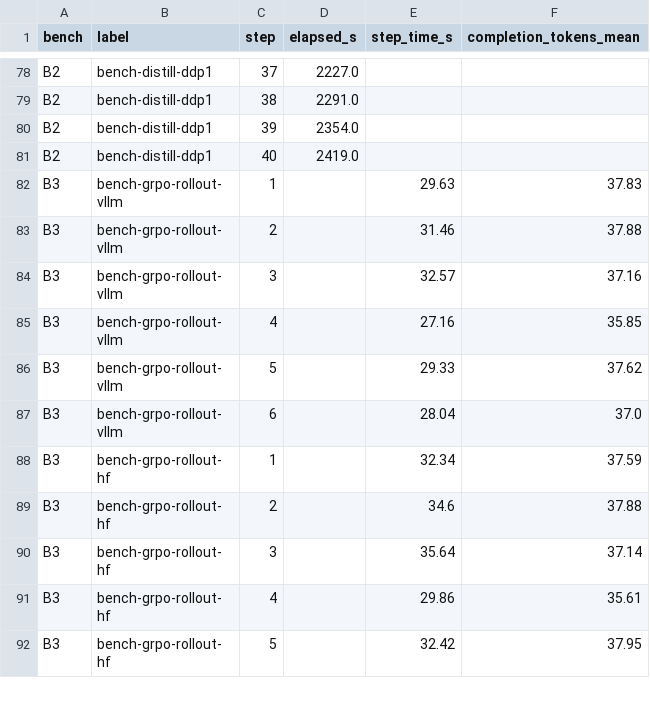
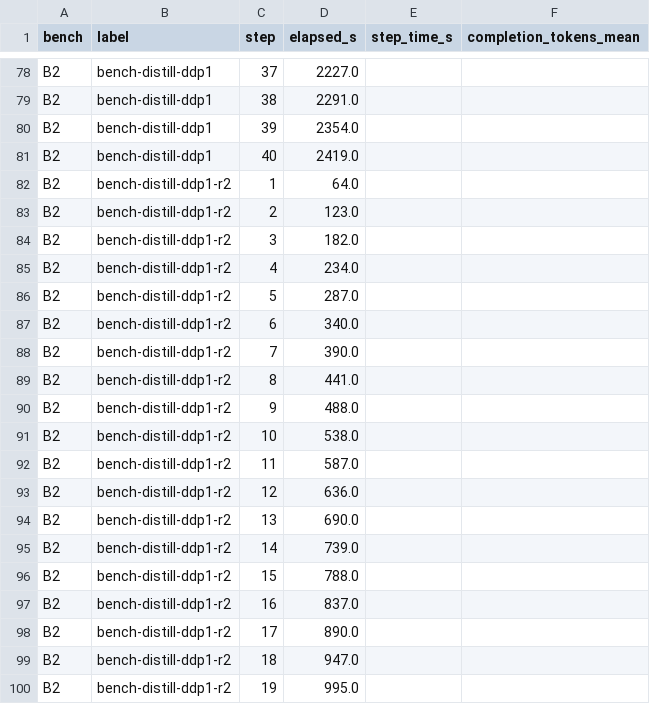
Before and after one commit to Stereotypes-in-LLMs/hiring_bias_mitigation_at, a CSV file: reports/throughput_b/accel/step_times.csv, drawn as a sheet; only a part is shown, gaps mark what is left out; the shorter side is filled out with more unchanged rows; the diff covers the shown part only; the diff names each change by its address in the sheet, - before the commit and + after, or states it on an @@ line.

```diff
--- a/reports/throughput_b/accel/step_times.csv
+++ b/reports/throughput_b/accel/step_times.csv
+row 82: B2 | bench-distill-ddp1-r2 | 1 | 64.0
+row 83: B2 | bench-distill-ddp1-r2 | 2 | 123.0
+row 84: B2 | bench-distill-ddp1-r2 | 3 | 182.0
+row 85: B2 | bench-distill-ddp1-r2 | 4 | 234.0
+row 86: B2 | bench-distill-ddp1-r2 | 5 | 287.0
+row 87: B2 | bench-distill-ddp1-r2 | 6 | 340.0
+row 88: B2 | bench-distill-ddp1-r2 | 7 | 390.0
+row 89: B2 | bench-distill-ddp1-r2 | 8 | 441.0
+row 90: B2 | bench-distill-ddp1-r2 | 9 | 488.0
+row 91: B2 | bench-distill-ddp1-r2 | 10 | 538.0
+row 92: B2 | bench-distill-ddp1-r2 | 11 | 587.0
+row 93: B2 | bench-distill-ddp1-r2 | 12 | 636.0
+row 94: B2 | bench-distill-ddp1-r2 | 13 | 690.0
+row 95: B2 | bench-distill-ddp1-r2 | 14 | 739.0
+row 96: B2 | bench-distill-ddp1-r2 | 15 | 788.0
+row 97: B2 | bench-distill-ddp1-r2 | 16 | 837.0
+row 98: B2 | bench-distill-ddp1-r2 | 17 | 890.0
+row 99: B2 | bench-distill-ddp1-r2 | 18 | 947.0
+row 100: B2 | bench-distill-ddp1-r2 | 19 | 995.0
```
Also changed, not shown: 21 added rows elsewhere in this file, reports/cost/by_arm.csv, reports/cost/by_stage.csv, 7 other files.
